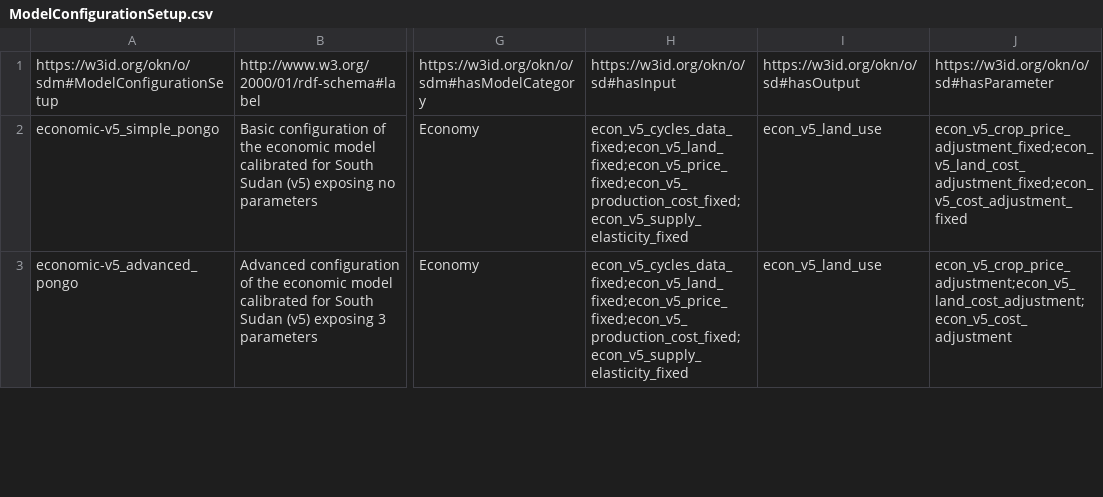
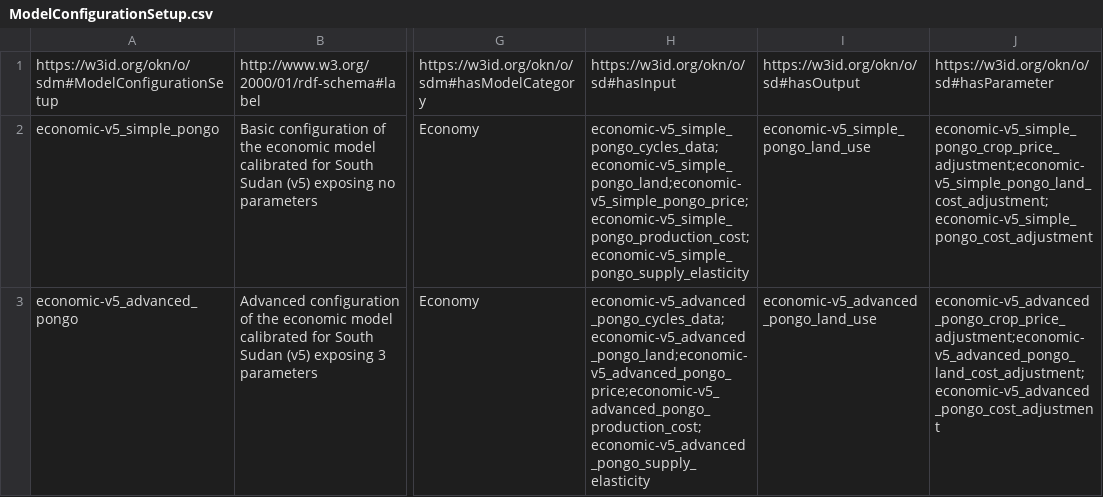
Before and after one commit to mintproject/ModelCatalog, a CSV file: Data/ModelConfigurationSetup.csv, drawn as a sheet; only a part is shown, gaps mark what is left out; the diff covers the shown part only; the diff names each change by its address in the sheet, - before the commit and + after, or states it on an @@ line.

```diff
--- a/Data/ModelConfigurationSetup.csv
+++ b/Data/ModelConfigurationSetup.csv
-H2: econ_v5_cycles_data_fixed;econ_v5_land_fixed;econ_v5_price_fixed;econ_v5_production_cost_fixed;econ_v5_supply_elasticity_fixed
+H2: economic-v5_simple_pongo_cycles_data;economic-v5_simple_pongo_land;economic-v5_simple_pongo_price;economic-v5_simple_pongo_production_cost;economic-v5_simple_pongo_supply_elasticity
-I2: econ_v5_land_use
+I2: economic-v5_simple_pongo_land_use
-J2: econ_v5_crop_price_adjustment_fixed;econ_v5_land_cost_adjustment_fixed;econ_v5_cost_adjustment_fixed
+J2: economic-v5_simple_pongo_crop_price_adjustment;economic-v5_simple_pongo_land_cost_adjustment;economic-v5_simple_pongo_cost_adjustment
-H3: econ_v5_cycles_data_fixed;econ_v5_land_fixed;econ_v5_price_fixed;econ_v5_production_cost_fixed;econ_v5_supply_elasticity_fixed
+H3: economic-v5_advanced_pongo_cycles_data;economic-v5_advanced_pongo_land;economic-v5_advanced_pongo_price;economic-v5_advanced_pongo_production_cost;economic-v5_advanced_pongo_supply_elasticity
-I3: econ_v5_land_use
+I3: economic-v5_advanced_pongo_land_use
-J3: econ_v5_crop_price_adjustment;econ_v5_land_cost_adjustment;econ_v5_cost_adjustment
+J3: economic-v5_advanced_pongo_crop_price_adjustment;economic-v5_advanced_pongo_land_cost_adjustment;economic-v5_advanced_pongo_cost_adjustment
```
Also changed, not shown: 14 edited cells elsewhere in this file, Data/ModelConfiguration.csv, 2 other files.
